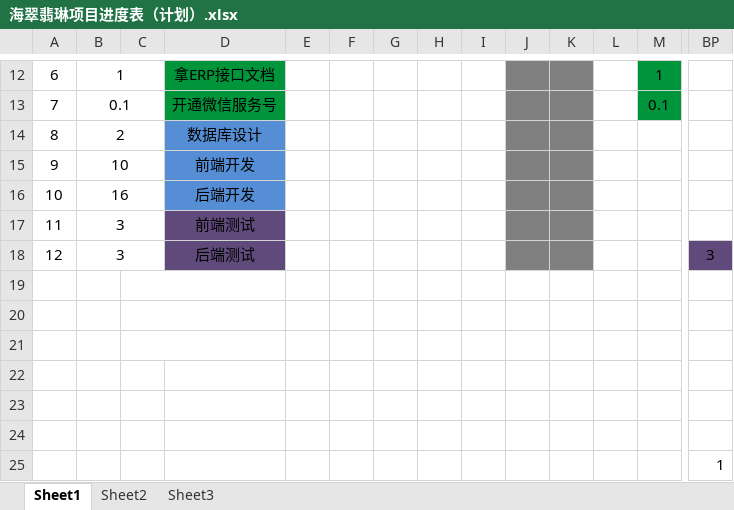
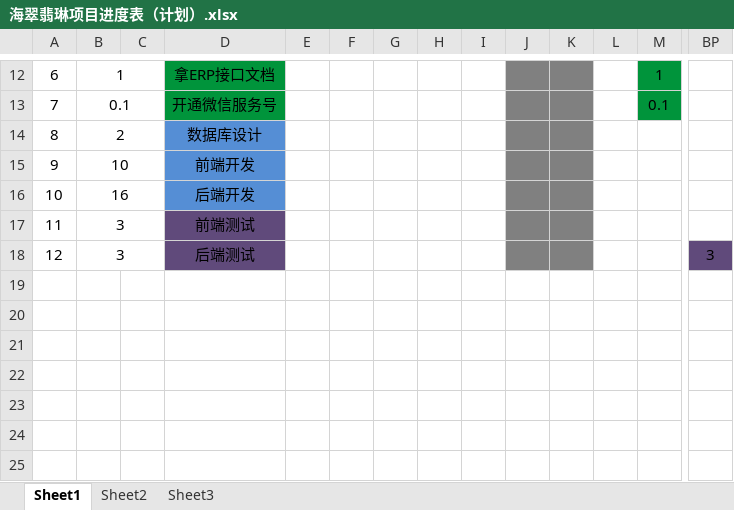
Before and after one commit to yang51748/-, an Excel workbook: 海翠翡琳项目进度表（计划）.xlsx, sheet Sheet1, drawn as a sheet; only a part is shown, gaps mark what is left out; values as stored, in another font and other column widths than the file's, no borders; rows hold the shown columns only; the diff names each change by its address in the sheet, - before the commit and + after, or states it on an @@ line.

Commit message:
Revert "项目进度表"
This reverts commit c5d841289e6fea54c008d886e7ac249f8337e444.

```diff
--- a/海翠翡琳项目进度表（计划）.xlsx (sheet Sheet1)
+++ b/海翠翡琳项目进度表（计划）.xlsx (sheet Sheet1)
-row 19: (empty)
-row 20: (empty)
-row 21: (empty)
-row 22: (empty)
-row 23: (empty)
-row 24: (empty)
-row 25:  |  |  |  |  |  |  |  |  |  |  |  |  | 1
```
